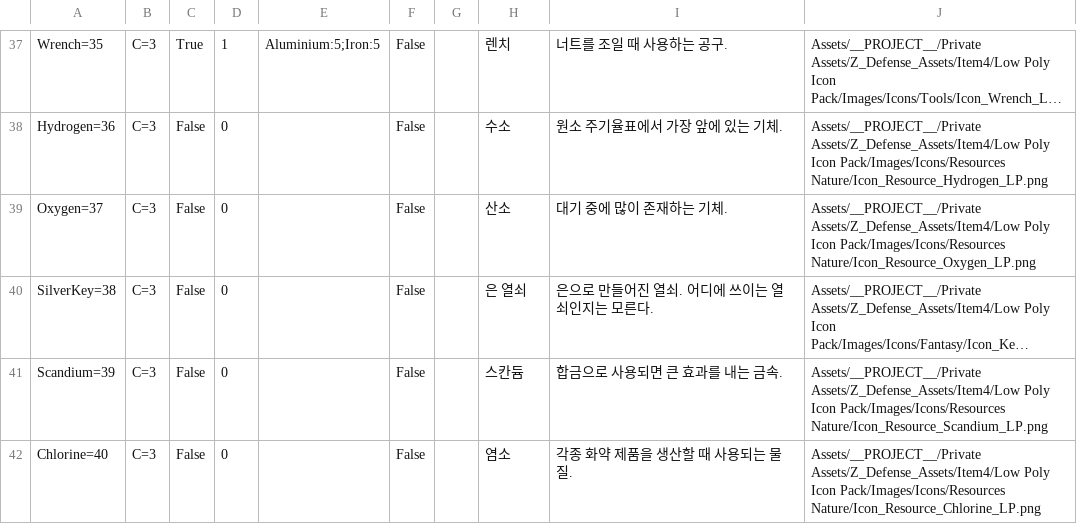
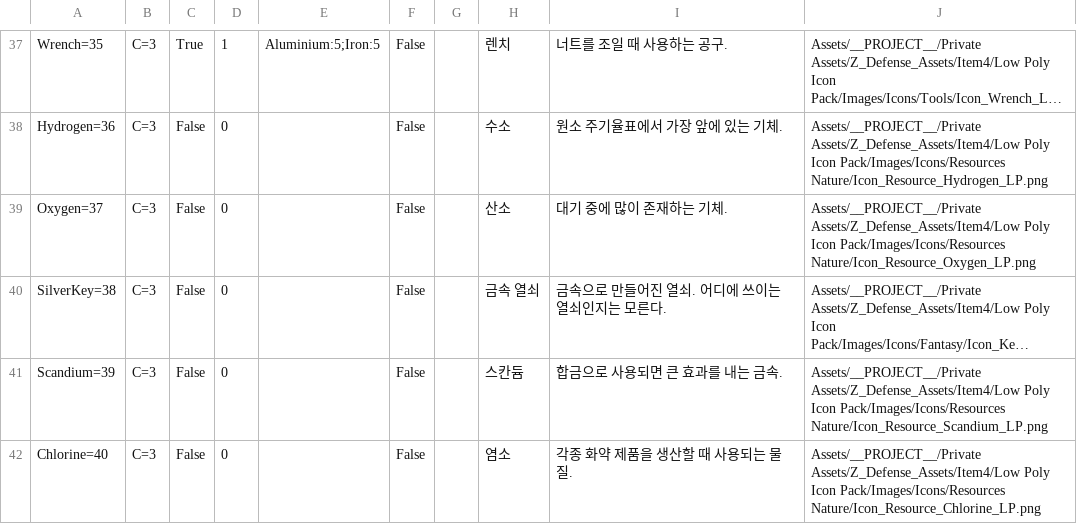
Before and after one commit to kyungil-meta12/CT02-Project_Z_Defense, a CSV file: Assets/__PROJECT__/Prefabs/InventorySystem/ItemData.csv, drawn as a sheet; only a part is shown, gaps mark what is left out; long unchanged cells end in …; the diff names each change by its address in the sheet, - before the commit and + after, or states it on an @@ line.

```diff
--- a/Assets/__PROJECT__/Prefabs/InventorySystem/ItemData.csv
+++ b/Assets/__PROJECT__/Prefabs/InventorySystem/ItemData.csv
-H40: 은 열쇠
+H40: 금속 열쇠
-I40: 은으로 만들어진 열쇠. 어디에 쓰이는 열쇠인지는 모른다.
+I40: 금속으로 만들어진 열쇠. 어디에 쓰이는 열쇠인지는 모른다.
```
Also changed, not shown: 2 other files.
